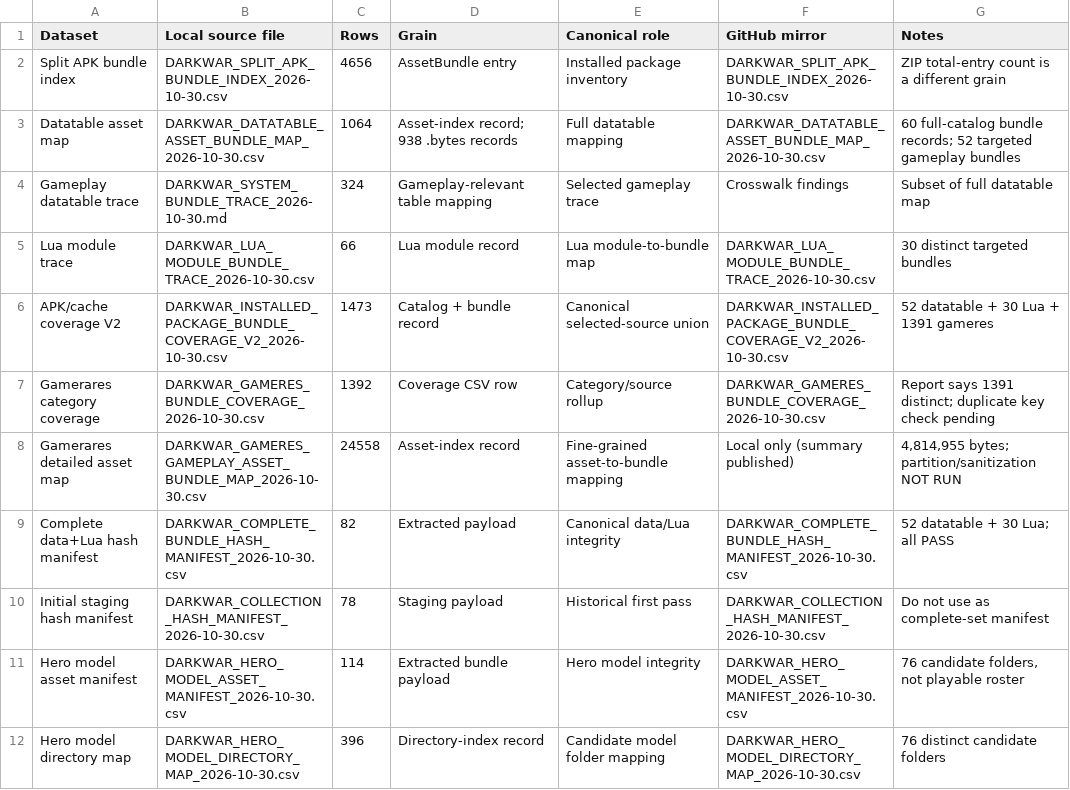
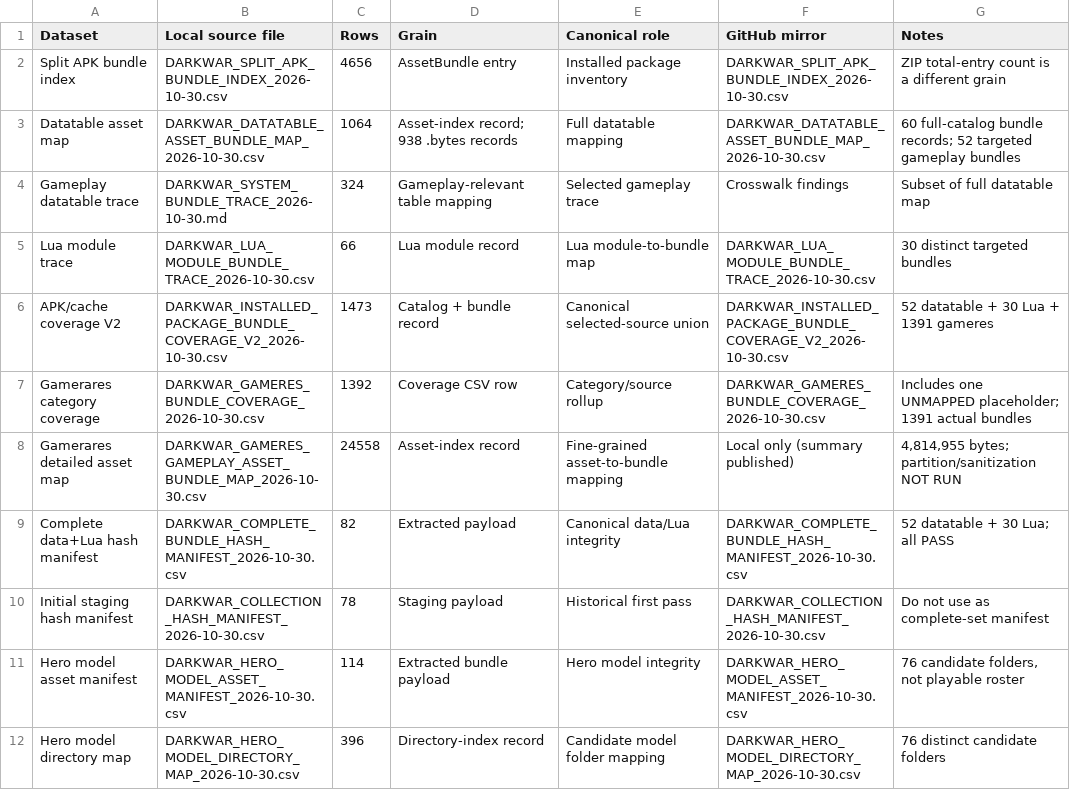
Before and after one commit to japaprp/infinit-war-guerra-infinita, a CSV file: research/dark-war-survival/data/manifests/DARKWAR_MANIFEST_DATASET_REGISTER_2026-10-30.csv, drawn as a sheet; only a part is shown.

Commit message:
data(research): clarify gameres placeholder in dataset register

```diff
--- a/research/dark-war-survival/data/manifests/DARKWAR_MANIFEST_DATASET_REGISTER_2026-10-30.csv
+++ b/research/dark-war-survival/data/manifests/DARKWAR_MANIFEST_DATASET_REGISTER_2026-10-30.csv
@@ -6,3 +6,3 @@
 "APK/cache coverage V2","DARKWAR_INSTALLED_PACKAGE_BUNDLE_COVERAGE_V2_2026-10-30.csv","1473","Catalog + bundle record","Canonical selected-source union","DARKWAR_INSTALLED_PACKAGE_BUNDLE_COVERAGE_V2_2026-10-30.csv","52 datatable + 30 Lua + 1391 gameres"
-"Gamerares category coverage","DARKWAR_GAMERES_BUNDLE_COVERAGE_2026-10-30.csv","1392","Coverage CSV row","Category/source rollup","DARKWAR_GAMERES_BUNDLE_COVERAGE_2026-10-30.csv","Report says 1391 distinct; duplicate key check pending"
+"Gamerares category coverage","DARKWAR_GAMERES_BUNDLE_COVERAGE_2026-10-30.csv","1392","Coverage CSV row","Category/source rollup","DARKWAR_GAMERES_BUNDLE_COVERAGE_2026-10-30.csv","Includes one UNMAPPED placeholder; 1391 actual bundles"
 "Gamerares detailed asset map","DARKWAR_GAMERES_GAMEPLAY_ASSET_BUNDLE_MAP_2026-10-30.csv","24558","Asset-index record","Fine-grained asset-to-bundle mapping","Local only (summary published)","4,814,955 bytes; partition/sanitization NOT RUN"
```
